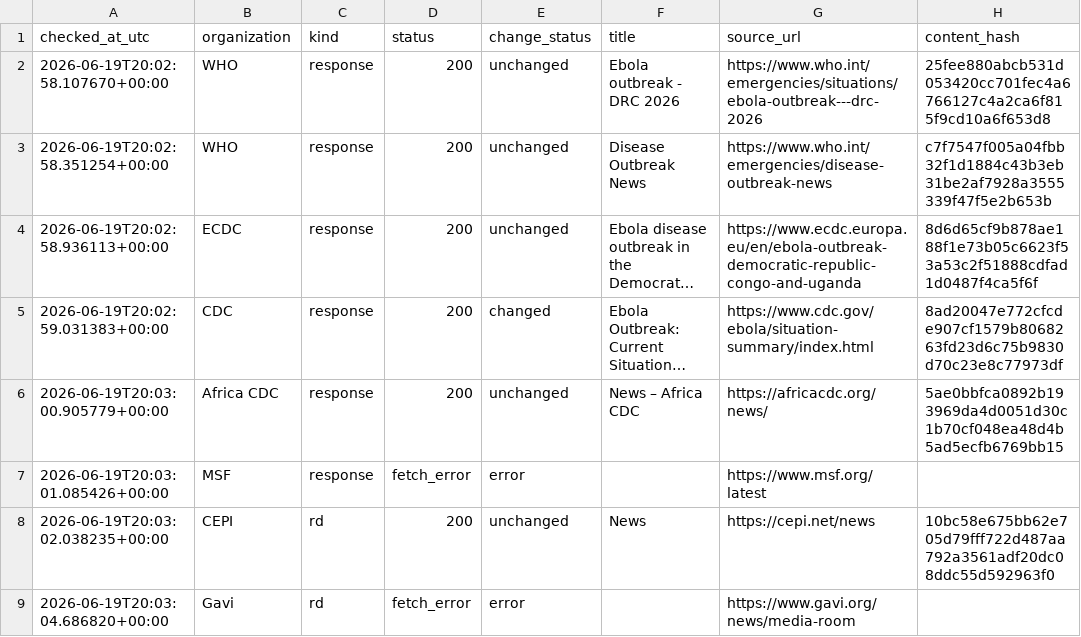
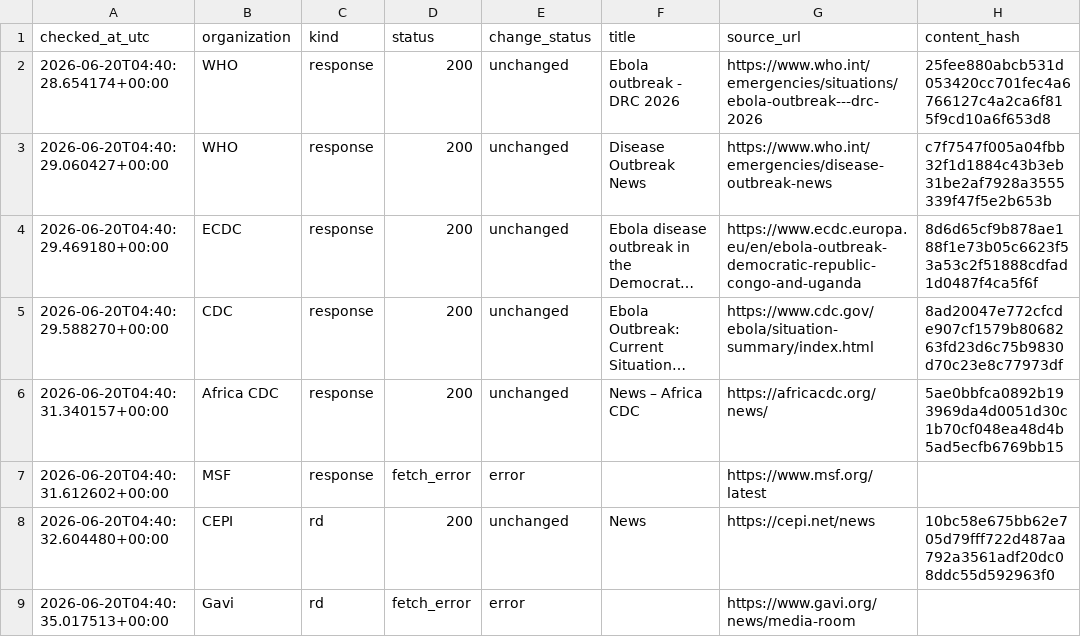
Before and after one commit to mosuzuki/ebola2026, a CSV file: data/processed/source_monitor.csv, drawn as a sheet; only a part is shown; long unchanged cells end in …; the diff names each change by its address in the sheet, - before the commit and + after, or states it on an @@ line.

```diff
--- a/data/processed/source_monitor.csv
+++ b/data/processed/source_monitor.csv
-A2 (checked_at_utc): 2026-06-19T20:02:58.107670+00:00
+A2 (checked_at_utc): 2026-06-20T04:40:28.654174+00:00
-A3 (checked_at_utc): 2026-06-19T20:02:58.351254+00:00
+A3 (checked_at_utc): 2026-06-20T04:40:29.060427+00:00
-A4 (checked_at_utc): 2026-06-19T20:02:58.936113+00:00
+A4 (checked_at_utc): 2026-06-20T04:40:29.469180+00:00
-A5 (checked_at_utc): 2026-06-19T20:02:59.031383+00:00
+A5 (checked_at_utc): 2026-06-20T04:40:29.588270+00:00
-E5 (change_status): changed
+E5 (change_status): unchanged
-A6 (checked_at_utc): 2026-06-19T20:03:00.905779+00:00
+A6 (checked_at_utc): 2026-06-20T04:40:31.340157+00:00
-A7 (checked_at_utc): 2026-06-19T20:03:01.085426+00:00
+A7 (checked_at_utc): 2026-06-20T04:40:31.612602+00:00
-A8 (checked_at_utc): 2026-06-19T20:03:02.038235+00:00
+A8 (checked_at_utc): 2026-06-20T04:40:32.604480+00:00
-A9 (checked_at_utc): 2026-06-19T20:03:04.686820+00:00
+A9 (checked_at_utc): 2026-06-20T04:40:35.017513+00:00
```
Also changed, not shown: docs/data/response_tracker.csv, docs/data/source_monitor.csv, 6 other files.
